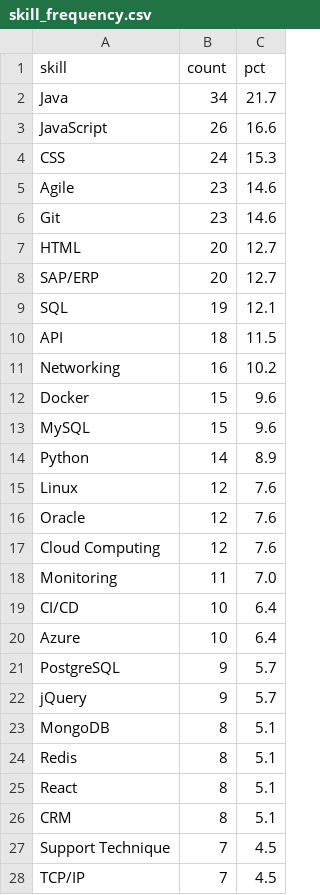
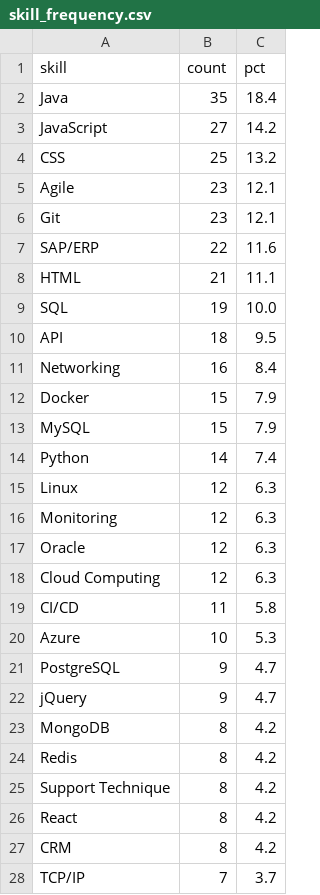
Before and after one commit to AKWOKING/cameroon-job-miner, a CSV file: data/exports/skill_frequency.csv, drawn as a sheet; only a part is shown; the diff covers the shown part only.

```diff
--- a/data/exports/skill_frequency.csv
+++ b/data/exports/skill_frequency.csv
@@ -1,28 +1,28 @@
 skill,count,pct
-Java,34,21.7
-JavaScript,26,16.6
-CSS,24,15.3
-Agile,23,14.6
-Git,23,14.6
-HTML,20,12.7
-SAP/ERP,20,12.7
-SQL,19,12.1
-API,18,11.5
-Networking,16,10.2
-Docker,15,9.6
-MySQL,15,9.6
-Python,14,8.9
-Linux,12,7.6
-Oracle,12,7.6
-Cloud Computing,12,7.6
-Monitoring,11,7.0
-CI/CD,10,6.4
-Azure,10,6.4
-PostgreSQL,9,5.7
-jQuery,9,5.7
-MongoDB,8,5.1
-Redis,8,5.1
-React,8,5.1
-CRM,8,5.1
-Support Technique,7,4.5
-TCP/IP,7,4.5
+Java,35,18.4
+JavaScript,27,14.2
+CSS,25,13.2
+Agile,23,12.1
+Git,23,12.1
+SAP/ERP,22,11.6
+HTML,21,11.1
+SQL,19,10.0
+API,18,9.5
+Networking,16,8.4
+Docker,15,7.9
+MySQL,15,7.9
+Python,14,7.4
+Linux,12,6.3
+Monitoring,12,6.3
+Oracle,12,6.3
+Cloud Computing,12,6.3
+CI/CD,11,5.8
+Azure,10,5.3
+PostgreSQL,9,4.7
+jQuery,9,4.7
+MongoDB,8,4.2
+Redis,8,4.2
+Support Technique,8,4.2
+React,8,4.2
+CRM,8,4.2
+TCP/IP,7,3.7
```
Also changed, not shown: 1 added row and 52 edited cells elsewhere in this file, data/exports/association_rules.csv, data/exports/cluster_profiles.csv, 10 other files.
